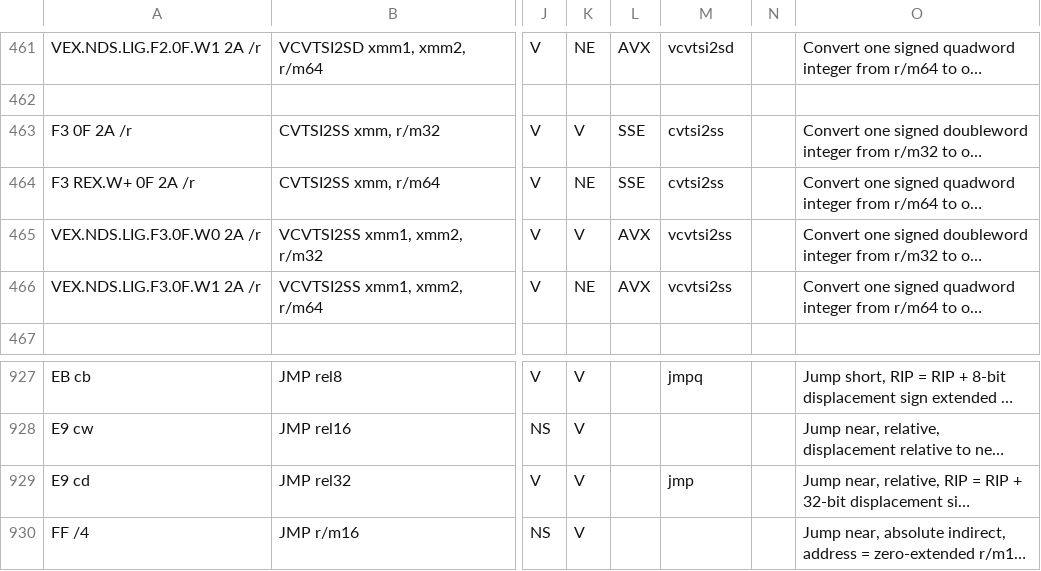
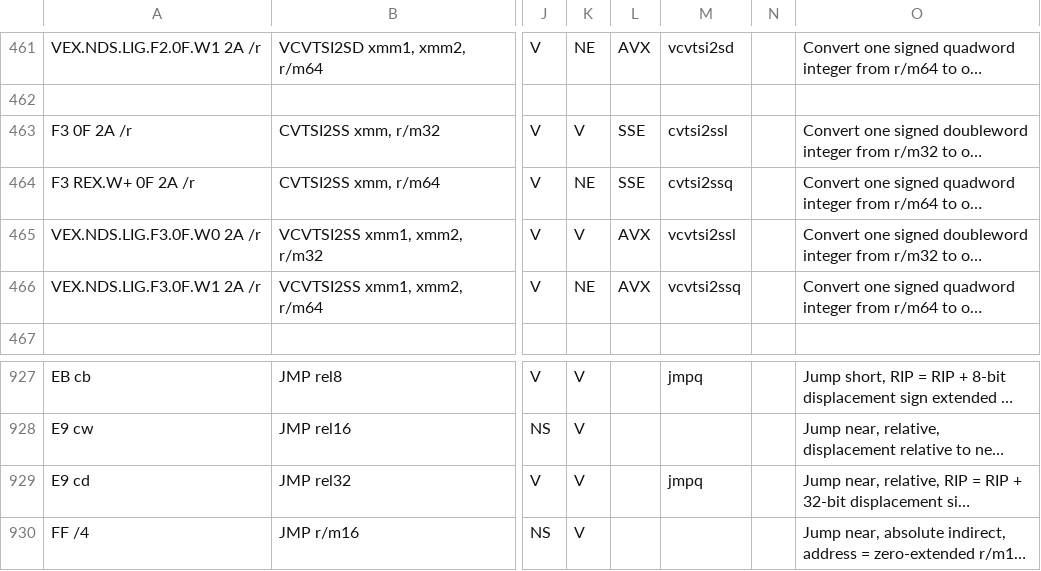
Before and after one commit to StanfordPL/x64asm, a CSV file: src/x86.csv, drawn as a sheet; only a part is shown, gaps mark what is left out; long unchanged cells end in …; the diff names each change by its address in the sheet, - before the commit and + after, or states it on an @@ line.

```diff
--- a/src/x86.csv
+++ b/src/x86.csv
-M463: cvtsi2ss
+M463: cvtsi2ssl
-M464: cvtsi2ss
+M464: cvtsi2ssq
-M465: vcvtsi2ss
+M465: vcvtsi2ssl
-M466: vcvtsi2ss
+M466: vcvtsi2ssq
-M929: jmp
+M929: jmpq
```
Also changed, not shown: 1 other file.
